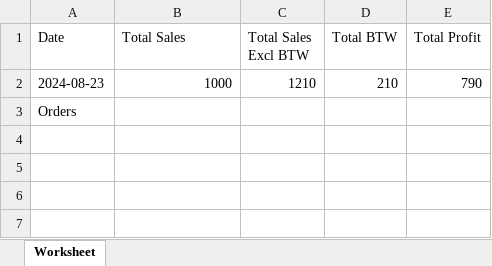
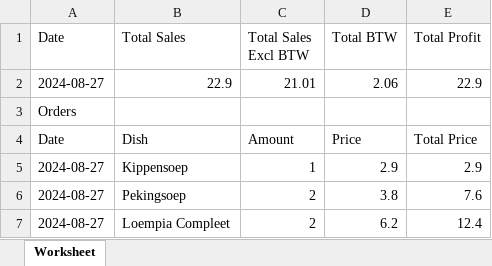
Before and after one commit to JoV00gt/De-Gouden-Draak, an Excel workbook: dev/gouden_draak/public/salesreport.xlsx, sheet Worksheet, drawn as a sheet; values as stored, in another font and other column widths than the file's, no borders; removed rows and columns are numbered as before the commit, all else as after; the diff names each change by its address in the sheet, - before the commit and + after, or states it on an @@ line.

```diff
--- a/dev/gouden_draak/public/salesreport.xlsx (sheet Worksheet)
+++ b/dev/gouden_draak/public/salesreport.xlsx (sheet Worksheet)
-row 2: 2024-08-23 | 1000 | 1210 | 210 | 790
+row 2: 2024-08-27 | 22.9 | 21.01 | 2.06 | 22.9
+row 4: Date | Dish | Amount | Price | Total Price
+row 5: 2024-08-27 | Kippensoep | 1 | 2.9 | 2.9
+row 6: 2024-08-27 | Pekingsoep | 2 | 3.8 | 7.6
+row 7: 2024-08-27 | Loempia Compleet | 2 | 6.2 | 12.4
```
Also changed, not shown: 5 other files.
